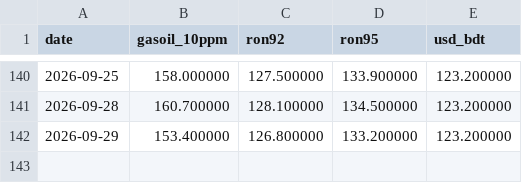
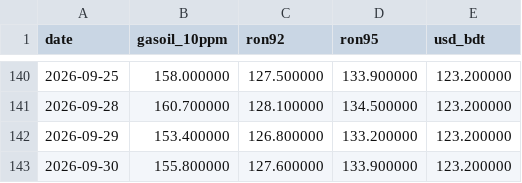
Before and after one commit to atik-siam/bangladesh-fuel-observatory, a CSV file: data/market_history.csv, drawn as a sheet; only a part is shown, gaps mark what is left out; the diff names each change by its address in the sheet, - before the commit and + after, or states it on an @@ line.

```diff
--- a/data/market_history.csv
+++ b/data/market_history.csv
+row 143: 2026-09-30 | 155.800000 | 127.600000 | 133.900000 | 123.200000
```
Also changed, not shown: 4 other files.
